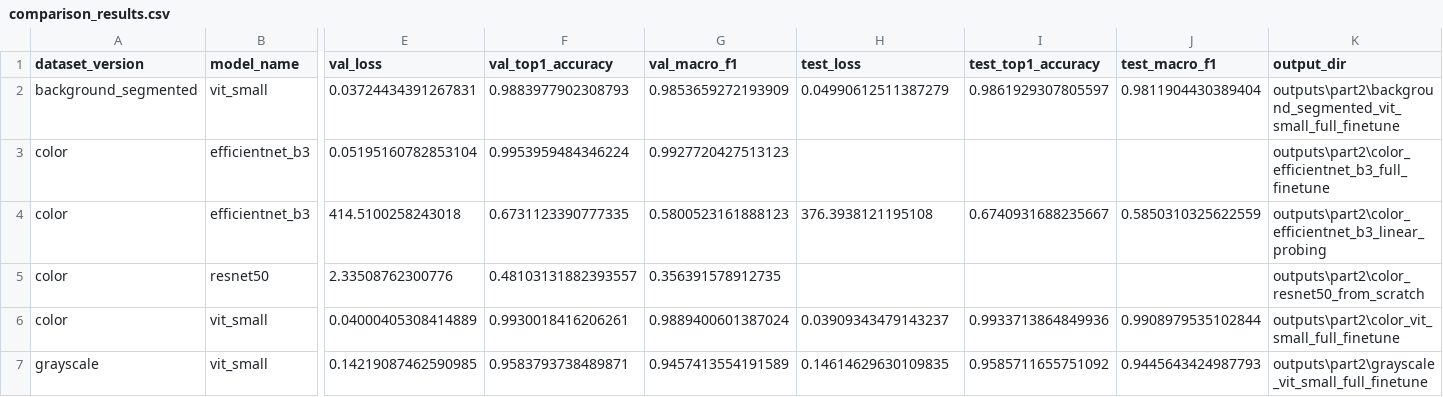
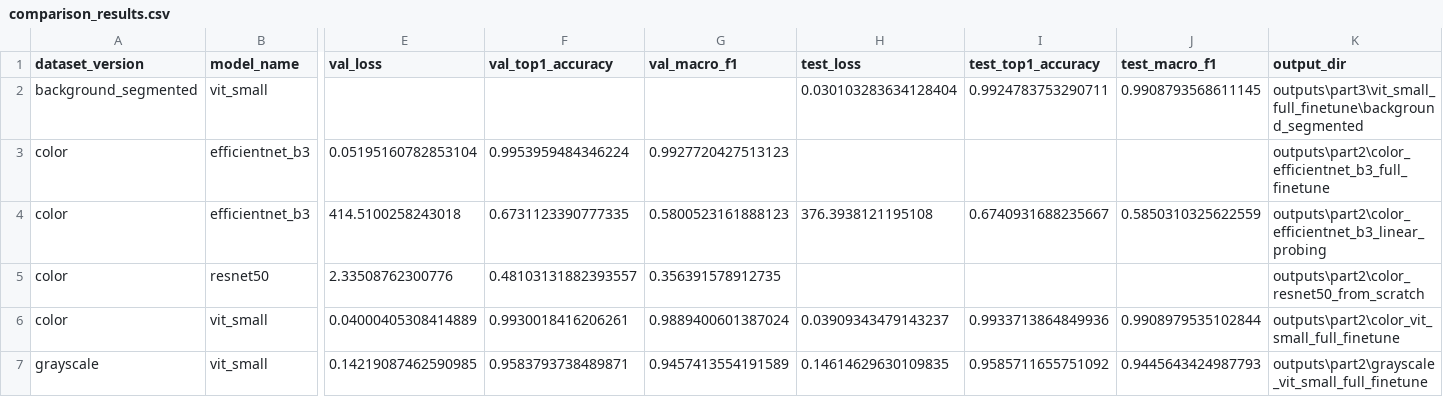
Before and after one commit to Winter-ssolstice/COMP6341_Project, a CSV file: outputs/part2/comparison_results.csv, drawn as a sheet; only a part is shown, gaps mark what is left out; the diff names each change by its address in the sheet, - before the commit and + after, or states it on an @@ line.

```diff
--- a/outputs/part2/comparison_results.csv
+++ b/outputs/part2/comparison_results.csv
-E2 (val_loss): 0.03724434391267831
+E2 (val_loss): (empty)
-F2 (val_top1_accuracy): 0.9883977902308793
+F2 (val_top1_accuracy): (empty)
-G2 (val_macro_f1): 0.9853659272193909
+G2 (val_macro_f1): (empty)
-H2 (test_loss): 0.04990612511387279
+H2 (test_loss): 0.030103283634128404
-I2 (test_top1_accuracy): 0.9861929307805597
+I2 (test_top1_accuracy): 0.9924783753290711
-J2 (test_macro_f1): 0.9811904430389404
+J2 (test_macro_f1): 0.9908793568611145
-K2 (output_dir): outputs\part2\background_segmented_vit_small_full_finetune
+K2 (output_dir): outputs\part3\vit_small_full_finetune\background_segmented
```
Also changed, not shown: 26 other files.
